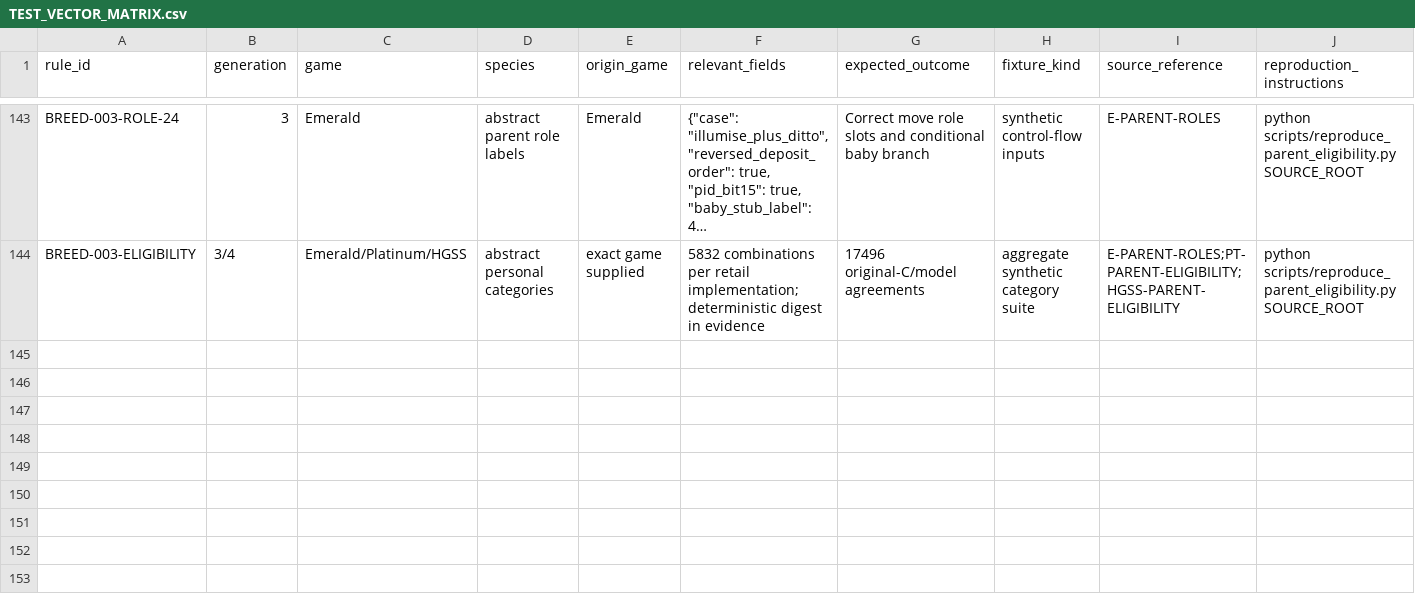
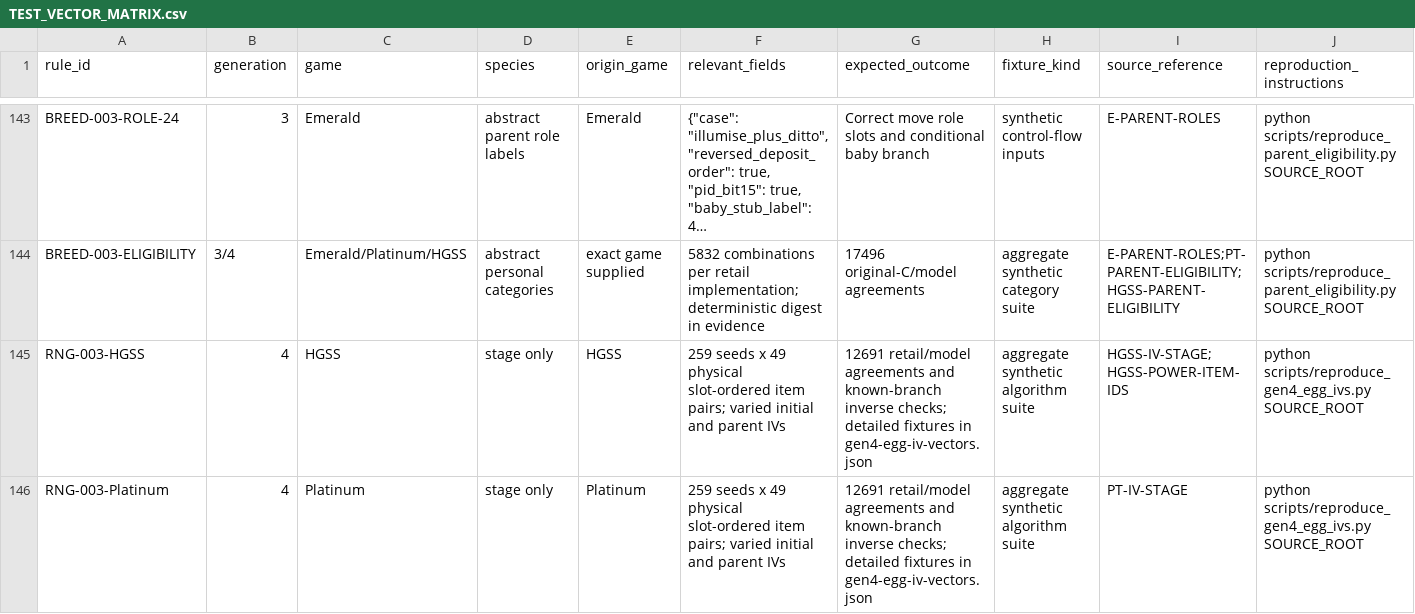
Before and after one commit to GlitchedZeus/PokeBank-NX, a CSV file: docs/legality/research/TEST_VECTOR_MATRIX.csv, drawn as a sheet; only a part is shown, gaps mark what is left out; long unchanged cells end in …; rows hold the shown columns only; the diff names each change by its address in the sheet, - before the commit and + after, or states it on an @@ line.

```diff
--- a/docs/legality/research/TEST_VECTOR_MATRIX.csv
+++ b/docs/legality/research/TEST_VECTOR_MATRIX.csv
+row 145: RNG-003-HGSS | 4 | HGSS | stage only | HGSS | 259 seeds x 49 physical slot-ordered item pairs; varied initial and parent IVs | 12691 retail/model agreements and known-branch inverse checks; detailed fixtures in gen4-egg-iv-vectors.json | aggregate synthetic algorithm suite | HGSS-IV-STAGE;HGSS-POWER-ITEM-IDS | python scripts/reproduce_gen4_egg_ivs.py SOURCE_ROOT
+row 146: RNG-003-Platinum | 4 | Platinum | stage only | Platinum | 259 seeds x 49 physical slot-ordered item pairs; varied initial and parent IVs | 12691 retail/model agreements and known-branch inverse checks; detailed fixtures in gen4-egg-iv-vectors.json | aggregate synthetic algorithm suite | PT-IV-STAGE | python scripts/reproduce_gen4_egg_ivs.py SOURCE_ROOT
```
Also changed, not shown: 11 other files.
